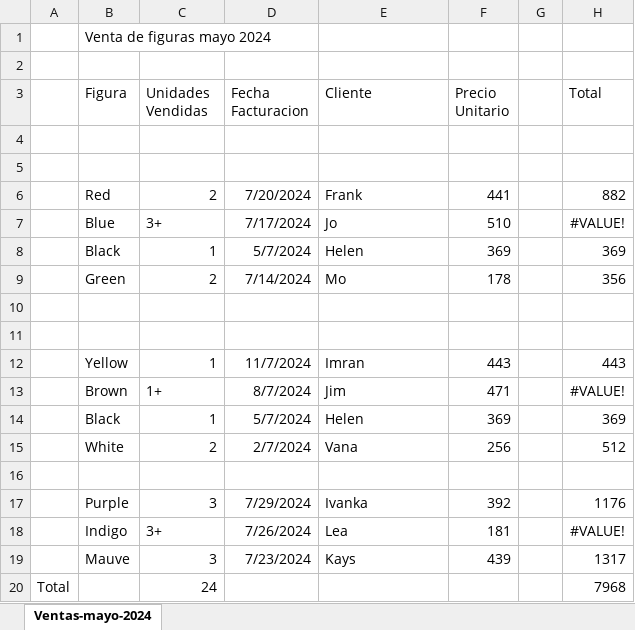
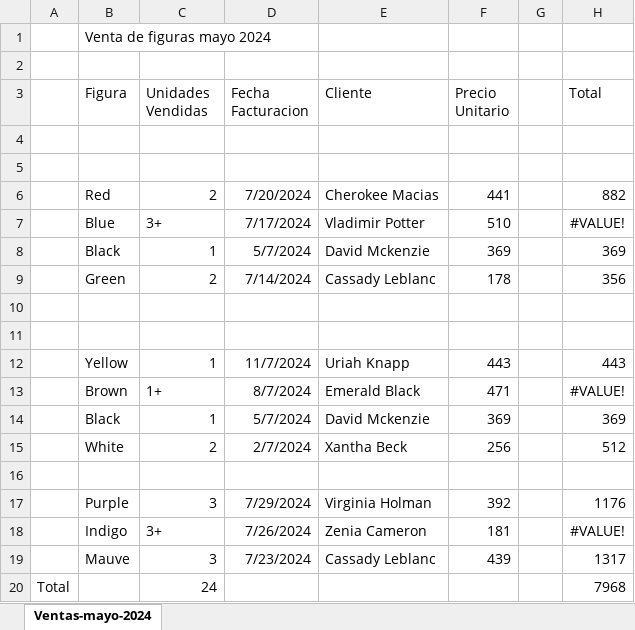
Before and after one commit to vareladev/diplomado-ciencia-de-datos, an Excel workbook: modulo3/G2.Ventas-mayo-2024.xlsx, sheet Ventas-mayo-2024, drawn as a sheet; values as stored, in another font and other column widths than the file's, no borders; the diff names each change by its address in the sheet, - before the commit and + after, or states it on an @@ line.

Commit message:
Update: learning guide 02 resources

```diff
--- a/modulo3/G2.Ventas-mayo-2024.xlsx (sheet Ventas-mayo-2024)
+++ b/modulo3/G2.Ventas-mayo-2024.xlsx (sheet Ventas-mayo-2024)
-E6 (Cliente): Frank
+E6 (Cliente): Cherokee Macias
-E7 (Cliente): Jo
+E7 (Cliente): Vladimir Potter
-E8 (Cliente): Helen
+E8 (Cliente): David Mckenzie
-E9 (Cliente): Mo
+E9 (Cliente): Cassady Leblanc
-E12 (Cliente): Imran
+E12 (Cliente): Uriah Knapp
-E13 (Cliente): Jim
+E13 (Cliente): Emerald Black
-E14 (Cliente): Helen
+E14 (Cliente): David Mckenzie
-E15 (Cliente): Vana
+E15 (Cliente): Xantha Beck
-E17 (Cliente): Ivanka
+E17 (Cliente): Virginia Holman
-E18 (Cliente): Lea
+E18 (Cliente): Zenia Cameron
-E19 (Cliente): Kays
+E19 (Cliente): Cassady Leblanc
```
